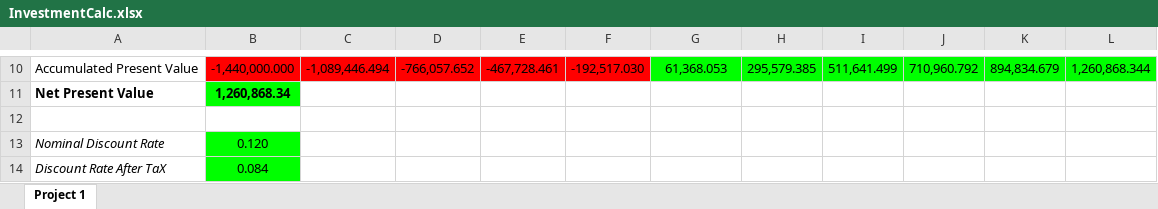
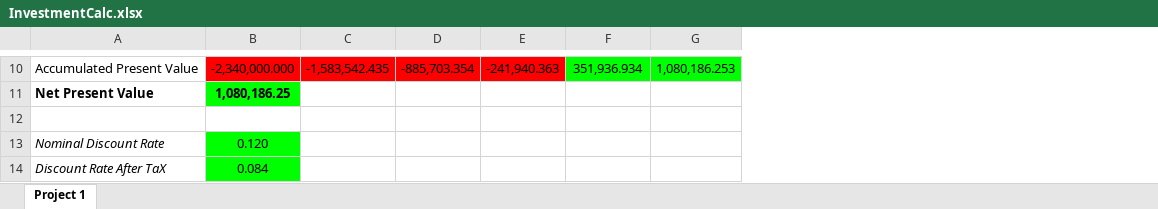
Before and after one commit to ProDevOperationsEngineer/Investment-Calculator, an Excel workbook: InvestmentCalc.xlsx, sheet Project 1, drawn as a sheet; only a part is shown, gaps mark what is left out; values as stored, in another font and other column widths than the file's, no borders; the diff covers the shown part only; the diff names each change by its address in the sheet, - before the commit and + after, or states it on an @@ line.

```diff
--- a/InvestmentCalc.xlsx (sheet Project 1)
+++ b/InvestmentCalc.xlsx (sheet Project 1)
-column H, row 10: 295,579.385
-column I, row 10: 511,641.499
-column J, row 10: 710,960.792
-column K, row 10: 894,834.679
-column L, row 10: 1,260,868.344
-B10: -1,440,000.000
+B10: -2,340,000.000
-C10: -1,089,446.494
+C10: -1,583,542.435
-D10: -766,057.652
+D10: -885,703.354
-E10: -467,728.461
+E10: -241,940.363
-F10: -192,517.030
+F10: 351,936.934
-F10 fill: #FF0000
+F10 fill: #00FF00
-G10: 61,368.053
+G10: 1,080,186.253
-B11: 1,260,868.34
+B11: 1,080,186.25
```
Also changed, not shown: 26 edited cells and cell formats elsewhere in this sheet, 5 other files.
